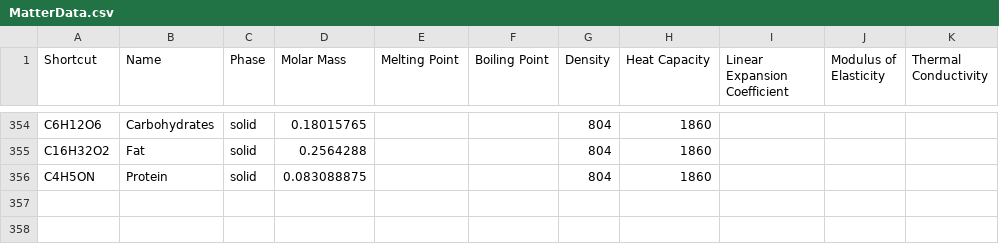
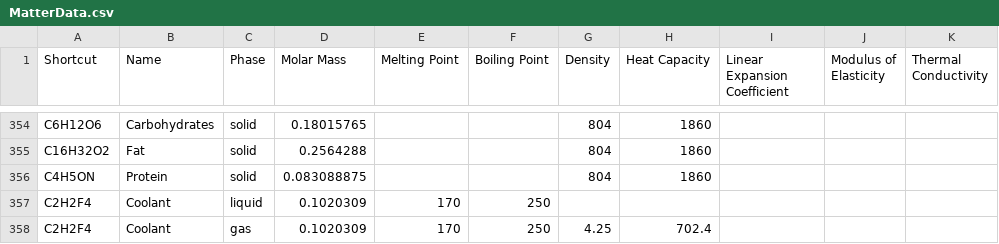
Before and after one commit to V-HAB/V-HAB, a CSV file: core/+matter/+data/MatterData.csv, drawn as a sheet; only a part is shown, gaps mark what is left out.

Commit message:
CORE: Added matter properties for a commonly used coolant in refrigerator LIB: Fixed a bug in the plant module

```diff
--- a/core/+matter/+data/MatterData.csv
+++ b/core/+matter/+data/MatterData.csv
@@ -356 +356,3 @@ C16H32O2,Fat,solid,0.2564288,,,804,1860,,,
 C4H5ON,Protein,solid,0.083088875,,,804,1860,,,
+C2H2F4,Coolant,liquid,0.1020309,170,250,,
+C2H2F4,Coolant,gas,0.1020309,170,250,4.25,702.4
```
Also changed, not shown: 1 other file.
